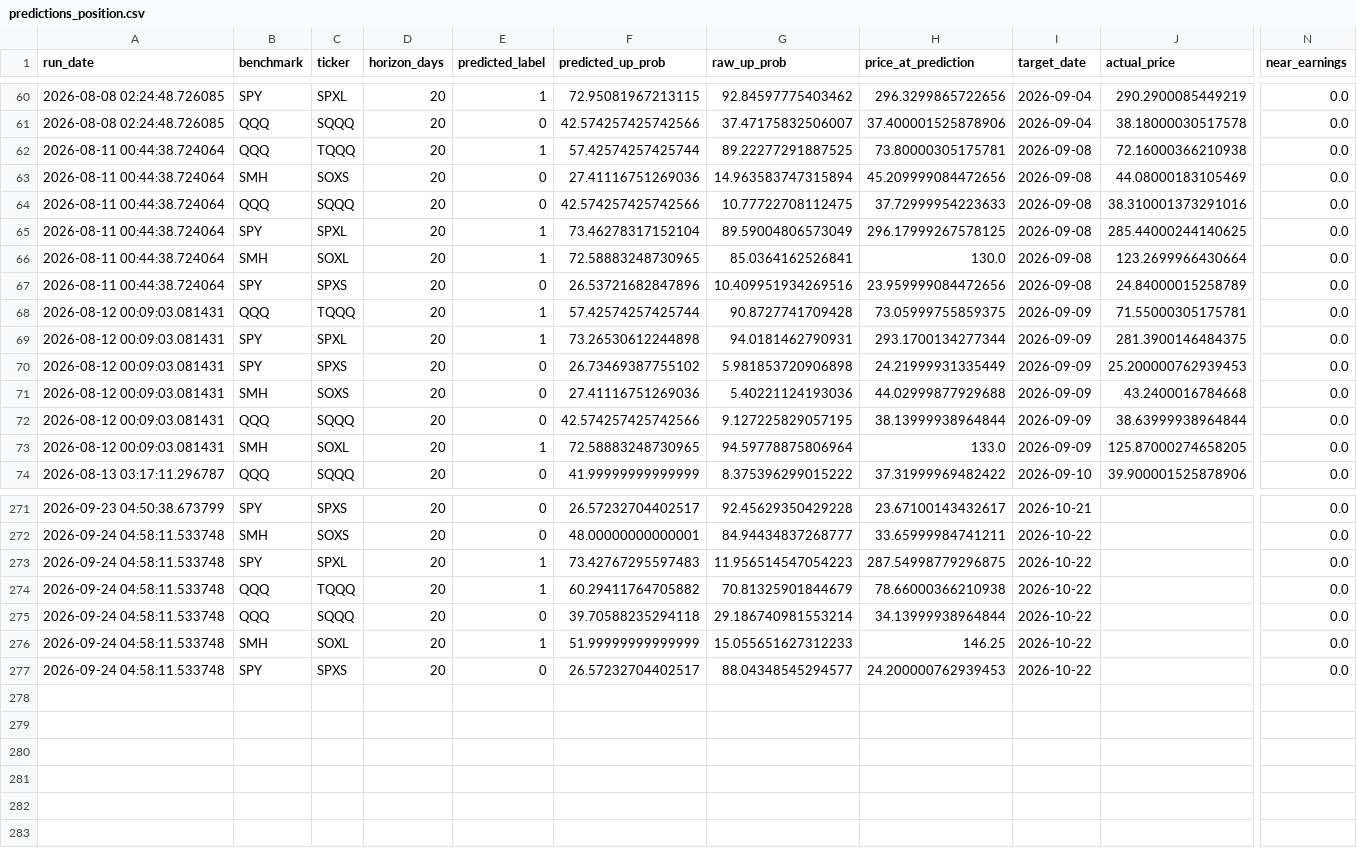
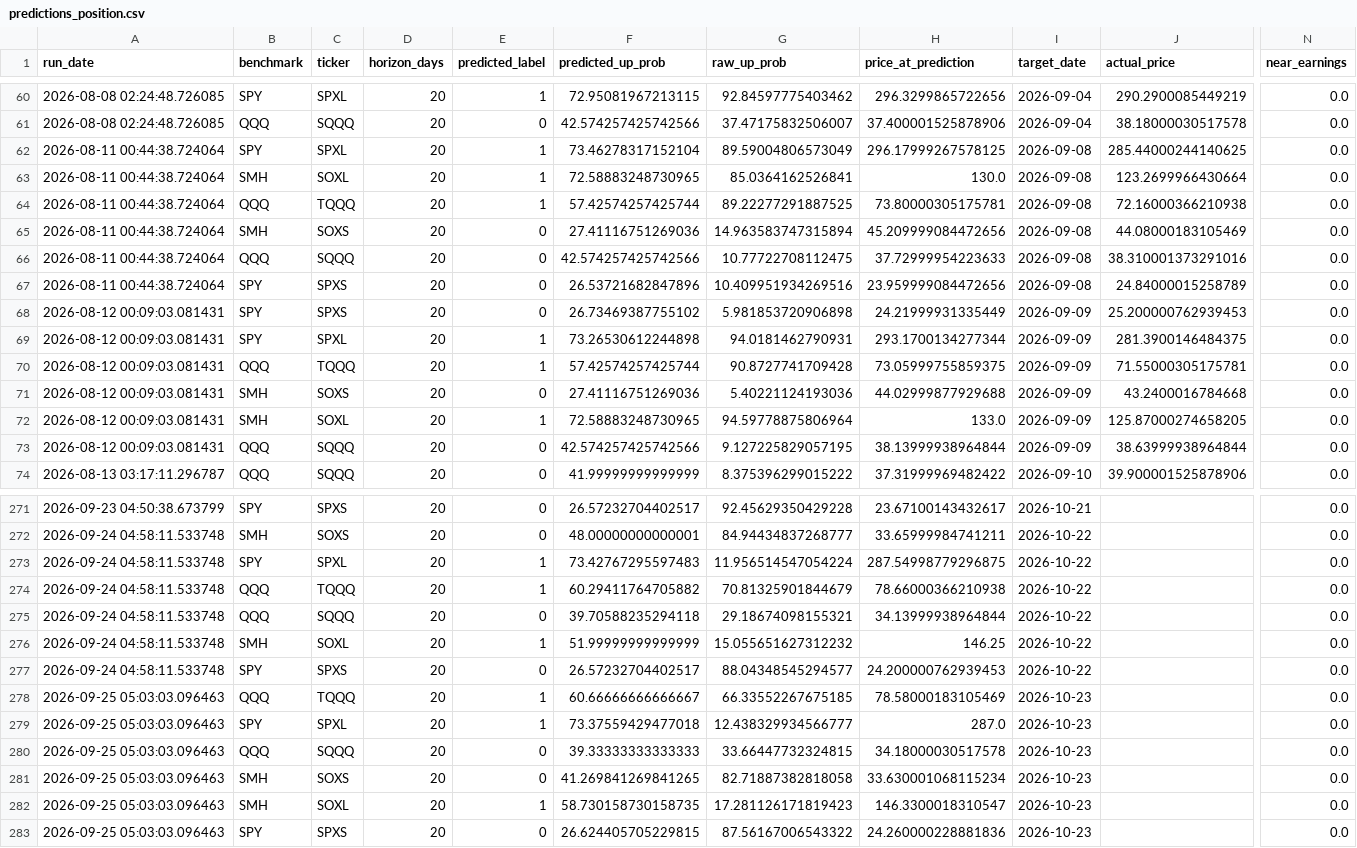
Before and after one commit to Battery2X/battery-predictor, a CSV file: logs/predictions_position.csv, drawn as a sheet; only a part is shown, gaps mark what is left out; rows hold the shown columns only; the diff covers the shown part only; the diff names each change by its address in the sheet, - before the commit and + after, or states it on an @@ line.

```diff
--- a/logs/predictions_position.csv
+++ b/logs/predictions_position.csv
@@ row 65 moved to row 62: 2026-08-11 00:44:38.724064 @@
@@ row 66 moved to row 63: 2026-08-11 00:44:38.724064 @@
@@ row 70 moved to row 68: 2026-08-12 00:09:03.081431 @@
@@ row 73 moved to row 72: 2026-08-12 00:09:03.081431 @@
-G273 (raw_up_prob): 11.956514547054223
+G273 (raw_up_prob): 11.956514547054224
-G275 (raw_up_prob): 29.186740981553214
+G275 (raw_up_prob): 29.18674098155321
-G276 (raw_up_prob): 15.055651627312233
+G276 (raw_up_prob): 15.055651627312232
+row 278: 2026-09-25 05:03:03.096463 | QQQ | TQQQ | 20 | 1 | 60.66666666666667 | 66.33552267675185 | 78.58000183105469 | 2026-10-23 |  | 0.0
+row 279: 2026-09-25 05:03:03.096463 | SPY | SPXL | 20 | 1 | 73.37559429477018 | 12.438329934566777 | 287.0 | 2026-10-23 |  | 0.0
+row 280: 2026-09-25 05:03:03.096463 | QQQ | SQQQ | 20 | 0 | 39.33333333333333 | 33.66447732324815 | 34.18000030517578 | 2026-10-23 |  | 0.0
+row 281: 2026-09-25 05:03:03.096463 | SMH | SOXS | 20 | 0 | 41.269841269841265 | 82.71887382818058 | 33.630001068115234 | 2026-10-23 |  | 0.0
+row 282: 2026-09-25 05:03:03.096463 | SMH | SOXL | 20 | 1 | 58.730158730158735 | 17.281126171819423 | 146.3300018310547 | 2026-10-23 |  | 0.0
+row 283: 2026-09-25 05:03:03.096463 | SPY | SPXS | 20 | 0 | 26.624405705229815 | 87.56167006543322 | 24.260000228881836 | 2026-10-23 |  | 0.0
```
Also changed, not shown: 38 moved rows and 24 edited cells elsewhere in this file, logs/predictions_scalp.csv, logs/predictions_stock_position.csv, 3 other files.
